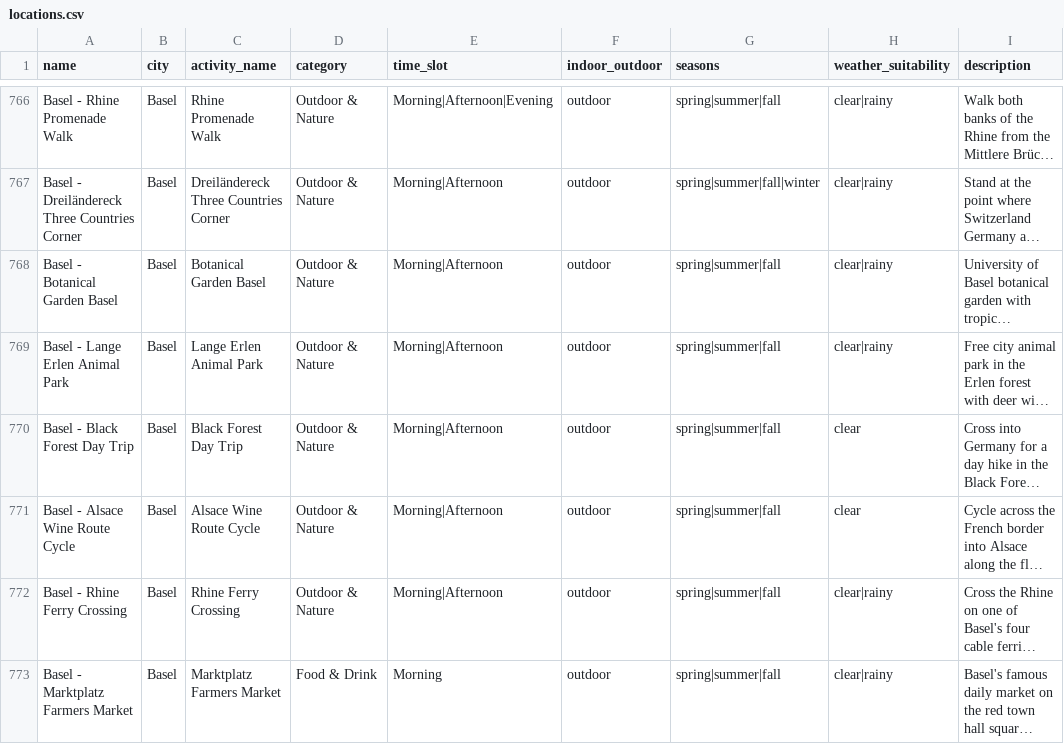
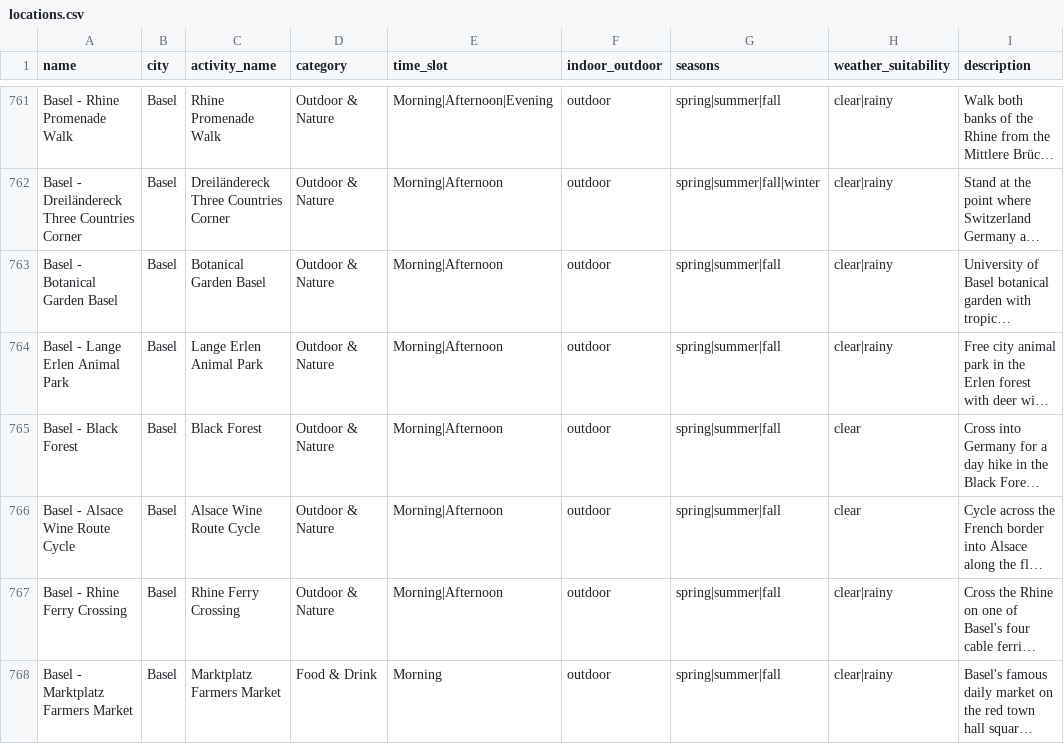
Before and after one commit to thomaszohar1605/Project_CS, a CSV file: locations.csv, drawn as a sheet; only a part is shown, gaps mark what is left out; long unchanged cells end in …; addresses are those after the commit; the diff covers the shown part only; the diff names each change by its address in the sheet, - before the commit and + after, or states it on an @@ line.

Commit message:
changer la dataset pour pas avoir des full day trip

```diff
--- a/locations.csv
+++ b/locations.csv
-A765 (name): Basel - Black Forest Day Trip
+A765 (name): Basel - Black Forest
-C765 (activity_name): Black Forest Day Trip
+C765 (activity_name): Black Forest
```
Also changed, not shown: 6 removed rows and 36 edited cells elsewhere in this file.
